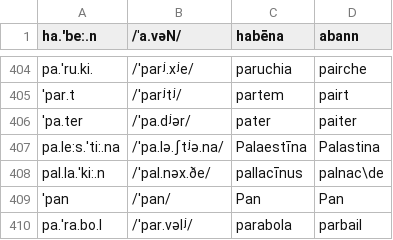
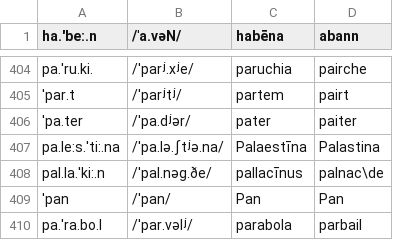
Before and after one commit to bowersd/lat2sgaLoans, a CSV file: monteCarlo/autodate_input_less_hebrew_and_derivatives.csv, drawn as a sheet; only a part is shown, gaps mark what is left out.

Commit message:
ex x ... but orth c indicates [g]

```diff
--- a/monteCarlo/autodate_input_less_hebrew_and_derivatives.csv
+++ b/monteCarlo/autodate_input_less_hebrew_and_derivatives.csv
@@ -407,3 +407,3 @@ pa.'ru.ki.,/ˈparʲ.xʲe/,paruchia,pairche
 pa.le:s.'ti:.na,/ˈpa.lə.ʃtʲə.na/,Palaestīna,Palastina
-pal.la.ˈki:.n,/ˈpal.nəx.ðe/,pallacīnus,palnac\de
+pal.la.ˈki:.n,/ˈpal.nəg.ðe/,pallacīnus,palnac\de
 'pan,/ˈpan/,Pan,Pan
```
